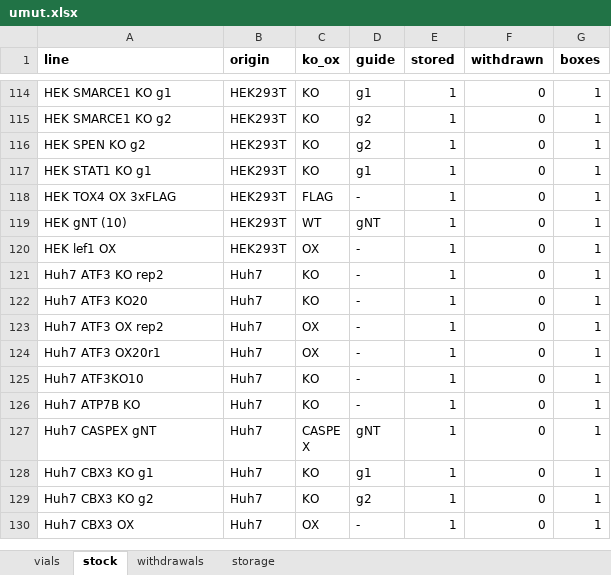
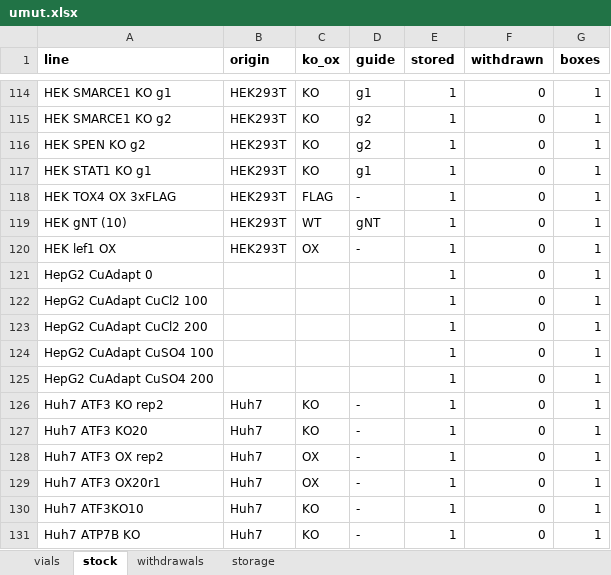
Before and after one commit to ucagiral/cagiral-schedule, an Excel workbook: cellstocks/data/umut.xlsx, sheet stock, drawn as a sheet; only a part is shown, gaps mark what is left out; the shorter side is filled out with more unchanged rows; values as stored, in another font and other column widths than the file's, no borders; the diff names each change by its address in the sheet, - before the commit and + after, or states it on an @@ line.

Commit message:
Add 5 × HepG2 CuAdapt variants from Umut

```diff
--- a/cellstocks/data/umut.xlsx (sheet stock)
+++ b/cellstocks/data/umut.xlsx (sheet stock)
+row 121: HepG2 CuAdapt 0 |  |  |  | 1 | 0 | 1
+row 122: HepG2 CuAdapt CuCl2 100 |  |  |  | 1 | 0 | 1
+row 123: HepG2 CuAdapt CuCl2 200 |  |  |  | 1 | 0 | 1
+row 124: HepG2 CuAdapt CuSO4 100 |  |  |  | 1 | 0 | 1
+row 125: HepG2 CuAdapt CuSO4 200 |  |  |  | 1 | 0 | 1
```
Also changed, not shown: sheet vials, sheet storage, 1 other file.
